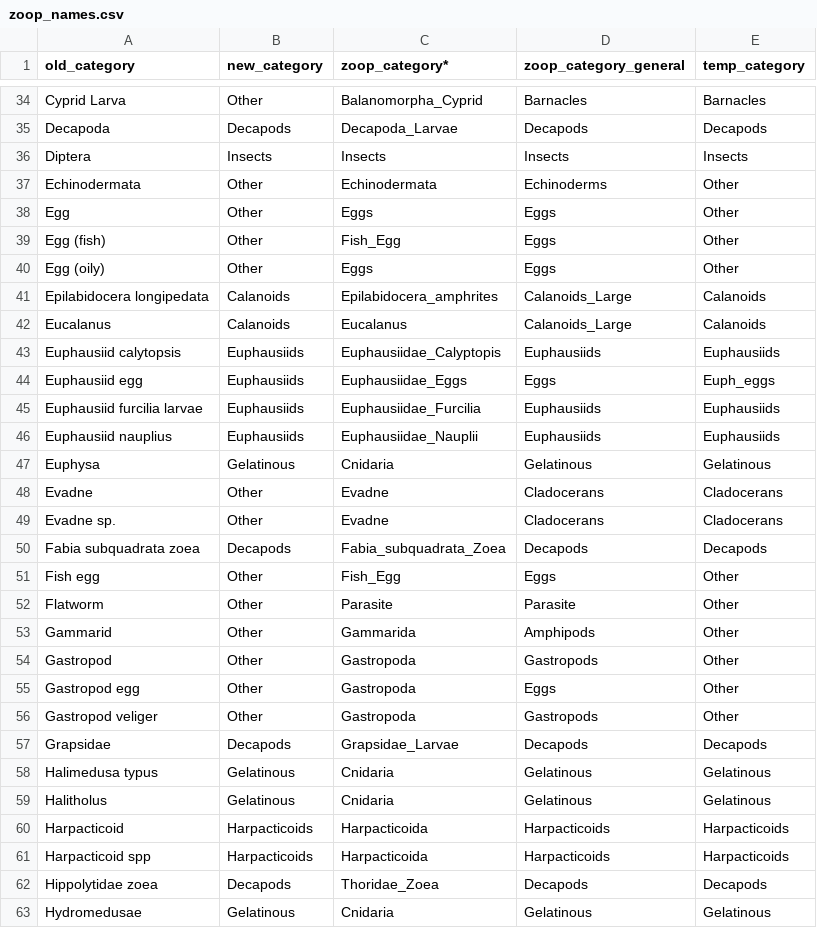
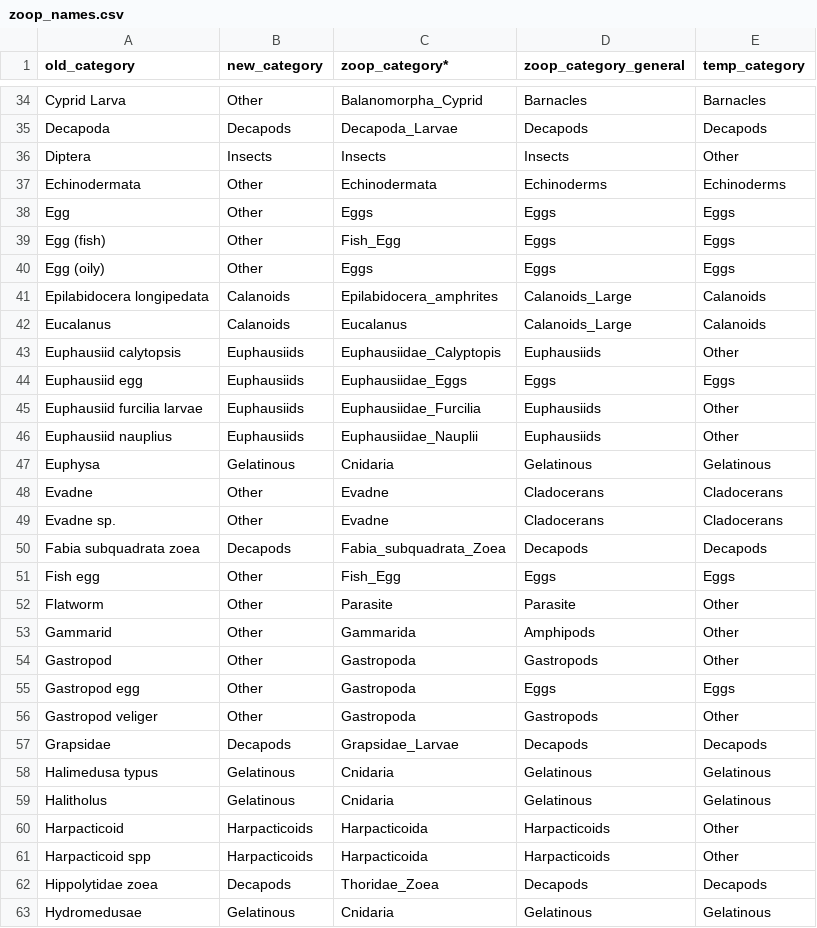
Before and after one commit to vanzahner/pink-chum-diets, a CSV file: data/zoop_names.csv, drawn as a sheet; only a part is shown, gaps mark what is left out; the diff covers the shown part only.

```diff
--- a/data/zoop_names.csv
+++ b/data/zoop_names.csv
@@ -35,13 +35,13 @@ Cyprid Larva,Other,Balanomorpha_Cyprid,Barnacles,Barnacles
 Decapoda,Decapods,Decapoda_Larvae,Decapods,Decapods
-Diptera,Insects,Insects,Insects,Insects
-Echinodermata,Other,Echinodermata,Echinoderms,Other
-Egg,Other,Eggs,Eggs,Other
-Egg (fish),Other,Fish_Egg,Eggs,Other
-Egg (oily),Other,Eggs,Eggs,Other
+Diptera,Insects,Insects,Insects,Other
+Echinodermata,Other,Echinodermata,Echinoderms,Echinoderms
+Egg,Other,Eggs,Eggs,Eggs
+Egg (fish),Other,Fish_Egg,Eggs,Eggs
+Egg (oily),Other,Eggs,Eggs,Eggs
 Epilabidocera longipedata,Calanoids,Epilabidocera_amphrites,Calanoids_Large,Calanoids
 Eucalanus,Calanoids,Eucalanus,Calanoids_Large,Calanoids
-Euphausiid calytopsis,Euphausiids,Euphausiidae_Calyptopis,Euphausiids,Euphausiids
-Euphausiid egg,Euphausiids,Euphausiidae_Eggs,Eggs,Euph_eggs
-Euphausiid furcilia larvae,Euphausiids,Euphausiidae_Furcilia,Euphausiids,Euphausiids
-Euphausiid nauplius,Euphausiids,Euphausiidae_Nauplii,Euphausiids,Euphausiids
+Euphausiid calytopsis,Euphausiids,Euphausiidae_Calyptopis,Euphausiids,Other
+Euphausiid egg,Euphausiids,Euphausiidae_Eggs,Eggs,Eggs
+Euphausiid furcilia larvae,Euphausiids,Euphausiidae_Furcilia,Euphausiids,Other
+Euphausiid nauplius,Euphausiids,Euphausiidae_Nauplii,Euphausiids,Other
 Euphysa,Gelatinous,Cnidaria,Gelatinous,Gelatinous
@@ -50,3 +50,3 @@ Evadne sp.,Other,Evadne,Cladocerans,Cladocerans
 Fabia subquadrata zoea,Decapods,Fabia_subquadrata_Zoea,Decapods,Decapods
-Fish egg,Other,Fish_Egg,Eggs,Other
+Fish egg,Other,Fish_Egg,Eggs,Eggs
 Flatworm,Other,Parasite,Parasite,Other
@@ -54,3 +54,3 @@ Gammarid,Other,Gammarida,Amphipods,Other
 Gastropod,Other,Gastropoda,Gastropods,Other
-Gastropod egg,Other,Gastropoda,Eggs,Other
+Gastropod egg,Other,Gastropoda,Eggs,Eggs
 Gastropod veliger,Other,Gastropoda,Gastropods,Other
@@ -59,4 +59,4 @@ Halimedusa typus,Gelatinous,Cnidaria,Gelatinous,Gelatinous
 Halitholus,Gelatinous,Cnidaria,Gelatinous,Gelatinous
-Harpacticoid,Harpacticoids,Harpacticoida,Harpacticoids,Harpacticoids
-Harpacticoid spp,Harpacticoids,Harpacticoida,Harpacticoids,Harpacticoids
+Harpacticoid,Harpacticoids,Harpacticoida,Harpacticoids,Other
+Harpacticoid spp,Harpacticoids,Harpacticoida,Harpacticoids,Other
 Hippolytidae zoea,Decapods,Thoridae_Zoea,Decapods,Decapods
```
Also changed, not shown: 8 edited cells elsewhere in this file, NMDS_EXAMPLE/temporal_diet_data_wide.csv, data/taxa_broad_groups_temporal.csv, 7 other files.
